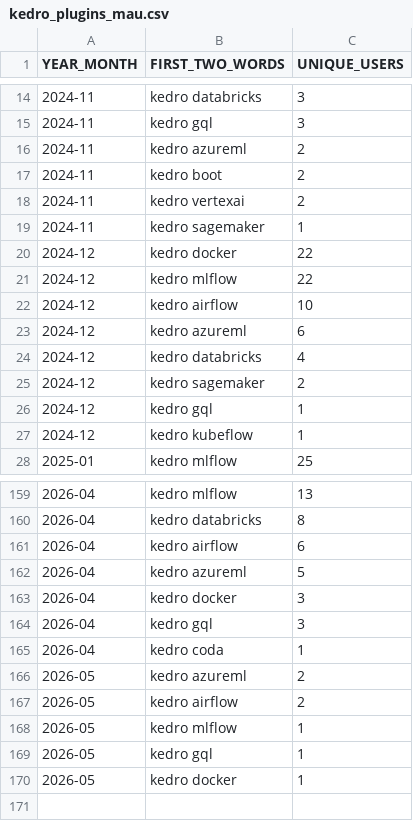
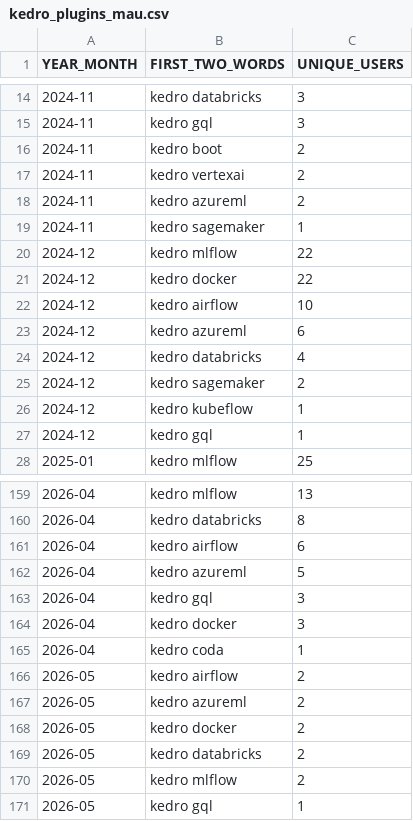
Before and after one commit to DimedS/kedro-pycafe-data, a CSV file: data/02_intermediate/kedro_plugins_mau.csv, drawn as a sheet; only a part is shown, gaps mark what is left out; the diff covers the shown part only.

```diff
--- a/data/02_intermediate/kedro_plugins_mau.csv
+++ b/data/02_intermediate/kedro_plugins_mau.csv
@@ -15,8 +15,8 @@ YEAR_MONTH,FIRST_TWO_WORDS,UNIQUE_USERS
 2024-11,kedro gql,3
-2024-11,kedro azureml,2
 2024-11,kedro boot,2
 2024-11,kedro vertexai,2
+2024-11,kedro azureml,2
 2024-11,kedro sagemaker,1
+2024-12,kedro mlflow,22
 2024-12,kedro docker,22
-2024-12,kedro mlflow,22
 2024-12,kedro airflow,10
@@ -25,4 +25,4 @@ YEAR_MONTH,FIRST_TWO_WORDS,UNIQUE_USERS
 2024-12,kedro sagemaker,2
+2024-12,kedro kubeflow,1
 2024-12,kedro gql,1
-2024-12,kedro kubeflow,1
 2025-01,kedro mlflow,25
@@ -162,9 +162,10 @@ YEAR_MONTH,FIRST_TWO_WORDS,UNIQUE_USERS
 2026-04,kedro azureml,5
+2026-04,kedro gql,3
 2026-04,kedro docker,3
-2026-04,kedro gql,3
 2026-04,kedro coda,1
+2026-05,kedro airflow,2
 2026-05,kedro azureml,2
-2026-05,kedro airflow,2
-2026-05,kedro mlflow,1
+2026-05,kedro docker,2
+2026-05,kedro databricks,2
+2026-05,kedro mlflow,2
 2026-05,kedro gql,1
-2026-05,kedro docker,1
```
Also changed, not shown: 12 moved rows elsewhere in this file, data/02_intermediate/mau_kedro.csv.
